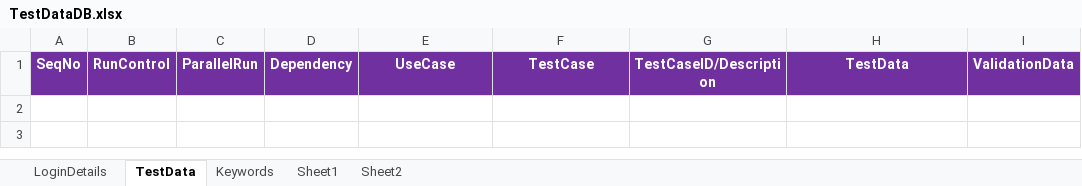
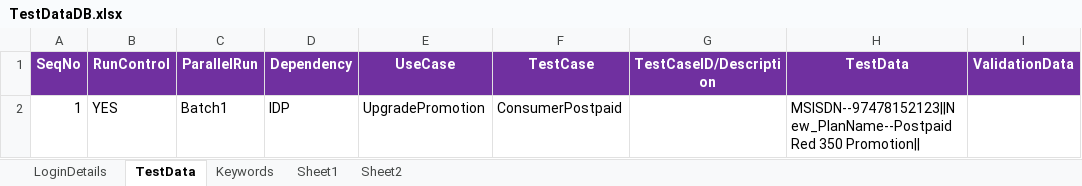
Before and after one commit to imran0404y/VFQA_Parallel, an Excel workbook: Framework/Database/TestDataDB.xlsx, sheet TestData, drawn as a sheet; values as stored, in another font and other column widths than the file's, no borders; the diff names each change by its address in the sheet, - before the commit and + after, or states it on an @@ line.

```diff
--- a/Framework/Database/TestDataDB.xlsx (sheet TestData)
+++ b/Framework/Database/TestDataDB.xlsx (sheet TestData)
+row 2: 1 | YES | Batch1 | IDP | UpgradePromotion | ConsumerPostpaid |  | MSISDN--97478152123||New_PlanName--Postpaid Red 350 Promotion
```
Also changed, not shown: sheet LoginDetails, sheet Keywords, Directory/VFQA_TestDesign.xlsm, Framework/Storage/ObjectRepository.xlsx, 6 other files.
